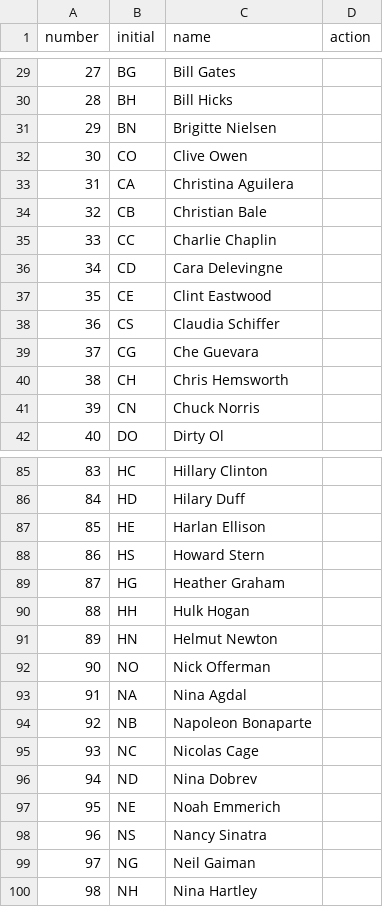
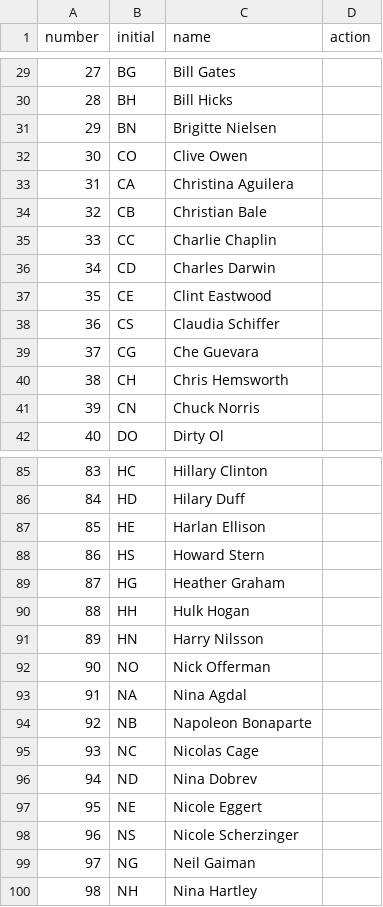
Before and after one commit to mzekanovic/dominic, a CSV file: dominic/list.csv, drawn as a sheet; only a part is shown, gaps mark what is left out; the diff covers the shown part only.

```diff
--- a/dominic/list.csv
+++ b/dominic/list.csv
@@ -35,3 +35,3 @@ number,initial,name,action
 33,CC,Charlie Chaplin,,
-34,CD,Cara Delevingne,,
+34,CD,Charles Darwin,,
 35,CE,Clint Eastwood,,
@@ -90,3 +90,3 @@ number,initial,name,action
 88,HH,Hulk Hogan,,
-89,HN,Helmut Newton,,
+89,HN,Harry Nilsson,,
 90,NO,Nick Offerman,,
@@ -96,4 +96,4 @@ number,initial,name,action
 94,ND,Nina Dobrev,,
-95,NE,Noah Emmerich,,
-96,NS,Nancy Sinatra,,
+95,NE,Nicole Eggert,,
+96,NS,Nicole Scherzinger,,
 97,NG,Neil Gaiman,,
```
Also changed, not shown: 28 edited cells elsewhere in this file.
